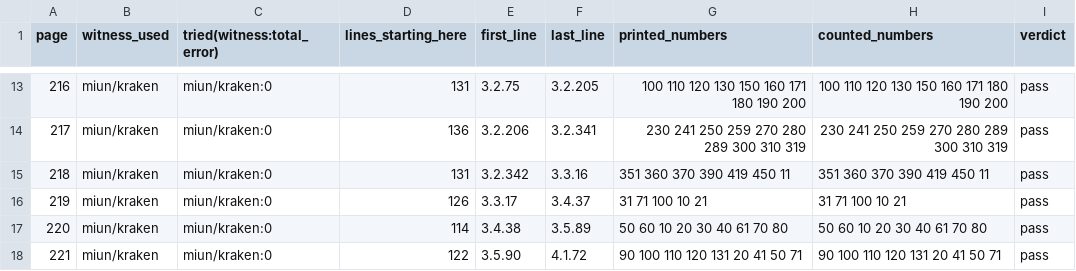
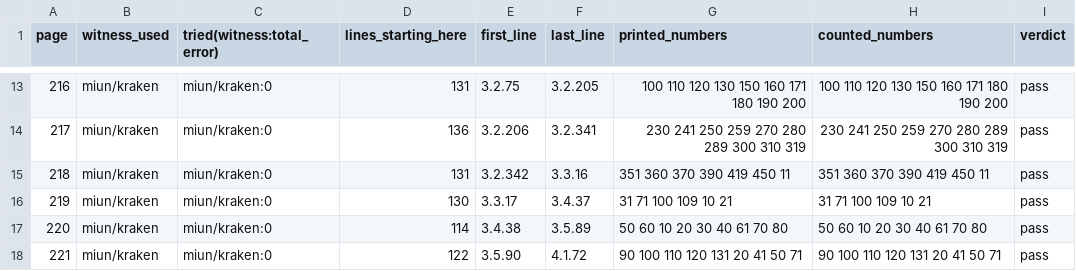
Before and after one commit to PerseusDLCode/corpus-tools, a TSV file: reports/globe/regenerate-ayl-gate.tsv, drawn as a sheet; only a part is shown, gaps mark what is left out.

```diff
--- a/reports/globe/regenerate-ayl-gate.tsv
+++ b/reports/globe/regenerate-ayl-gate.tsv
@@ -15,3 +15,3 @@ page	witness_used	tried(witness:total_error)	lines_starting_here	first_line	last
 218	miun/kraken	miun/kraken:0	131	3.2.342	3.3.16	351 360 370 390 419 450 11	351 360 370 390 419 450 11	pass
-219	miun/kraken	miun/kraken:0	126	3.3.17	3.4.37	31 71 100 10 21	31 71 100 10 21	pass
+219	miun/kraken	miun/kraken:0	130	3.3.17	3.4.37	31 71 100 109 10 21	31 71 100 109 10 21	pass
 220	miun/kraken	miun/kraken:0	114	3.4.38	3.5.89	50 60 10 20 30 40 61 70 80	50 60 10 20 30 40 61 70 80	pass
```
Also changed, not shown: reports/globe/regenerate-ayl-intervals.tsv, reports/globe/regenerate-ayl-old-vs-new-anchors.tsv, 7 other files.
